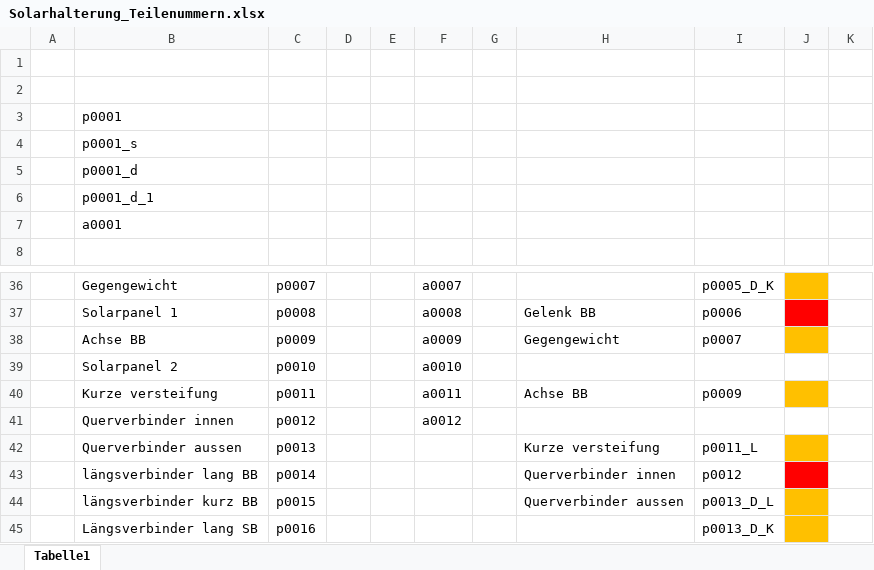
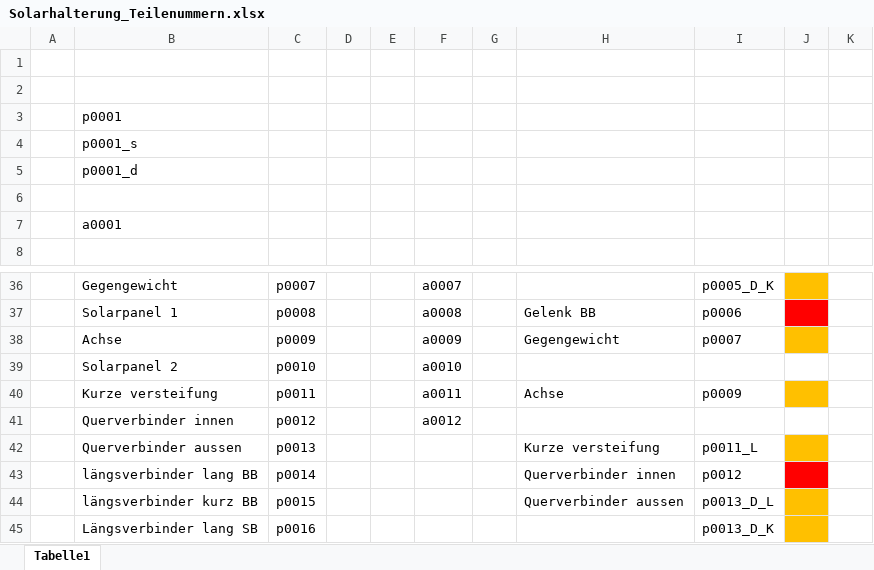
Before and after one commit to SchauerA/Maturaprojekt, an Excel workbook: Solarhalterung_Teilenummern.xlsx, sheet Tabelle1, drawn as a sheet; only a part is shown, gaps mark what is left out; values as stored, in another font and other column widths than the file's, no borders; the diff names each change by its address in the sheet, - before the commit and + after, or states it on an @@ line.

```diff
--- a/Solarhalterung_Teilenummern.xlsx (sheet Tabelle1)
+++ b/Solarhalterung_Teilenummern.xlsx (sheet Tabelle1)
-B6: p0001_d_1
+B6: (empty)
-B38: Achse BB
+B38: Achse
-H40: Achse BB
+H40: Achse
```
